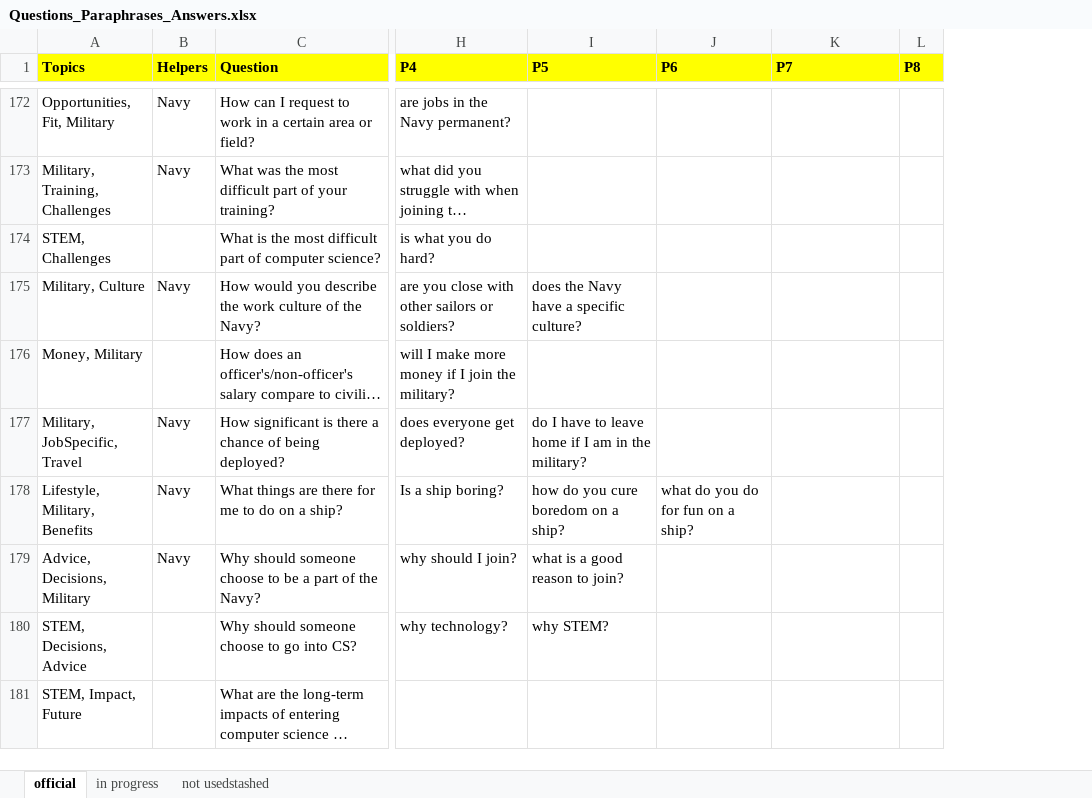
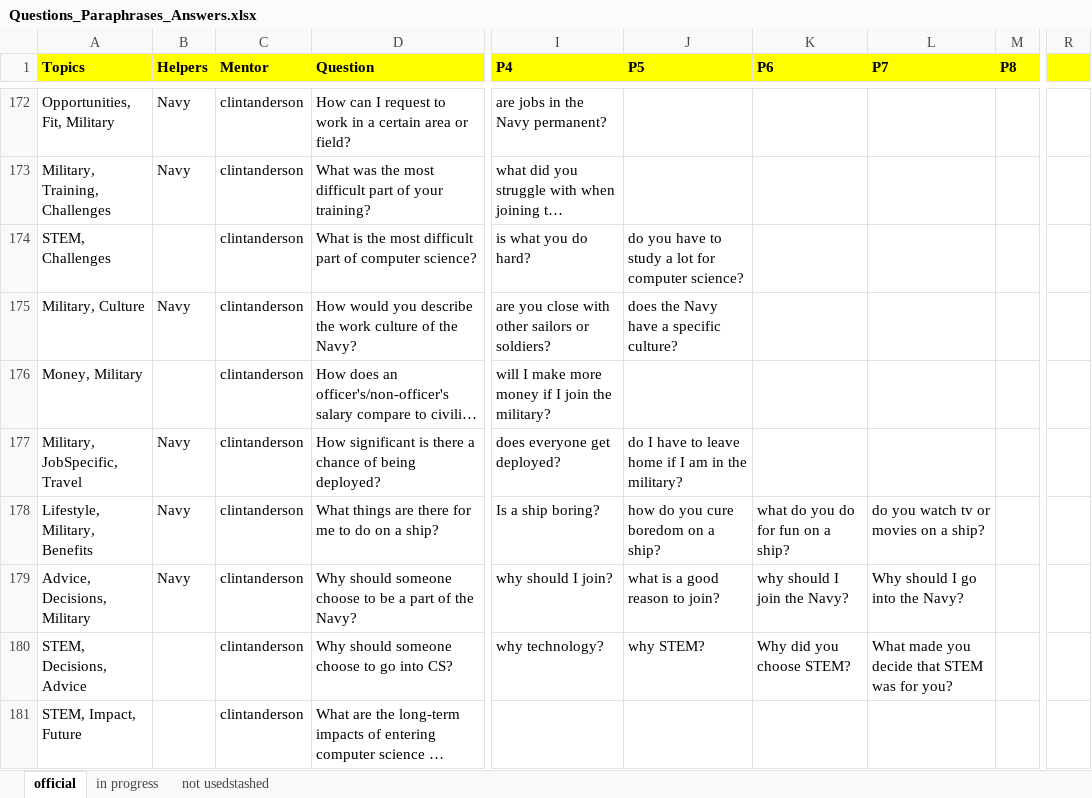
Before and after one commit to ICTLearningSciences/org-pal3-mentorpal, an Excel workbook: data/Questions_Paraphrases_Answers.xlsx, sheet official, drawn as a sheet; only a part is shown, gaps mark what is left out; long unchanged cells end in …; values as stored, in another font and other column widths than the file's, no borders; charts and pictures not drawn; addresses are those after the commit; the diff covers the shown part only; the diff names each change by its address in the sheet, - before the commit and + after, or states it on an @@ line.

```diff
--- a/data/Questions_Paraphrases_Answers.xlsx (sheet official)
+++ b/data/Questions_Paraphrases_Answers.xlsx (sheet official)
+column C (Mentor), rows 172-181: all clintanderson
+column R, empty
-J174 (P5): (empty)
+J174 (P5): do you have to study a lot for computer science?
-L178 (P7): (empty)
+L178 (P7): do you watch tv or movies on a ship?
-K179 (P6): (empty)
+K179 (P6): why should I join the Navy?
-L179 (P7): (empty)
+L179 (P7): Why should I go into the Navy?
-K180 (P6): (empty)
+K180 (P6): Why did you choose STEM?
-L180 (P7): (empty)
+L180 (P7): What made you decide that STEM was for you?
```
Also changed, not shown: 79 edited cells elsewhere in this sheet, data/NPCEditor_data.xlsx, data/Prompts_Utterances.xlsx, 14 other files.
